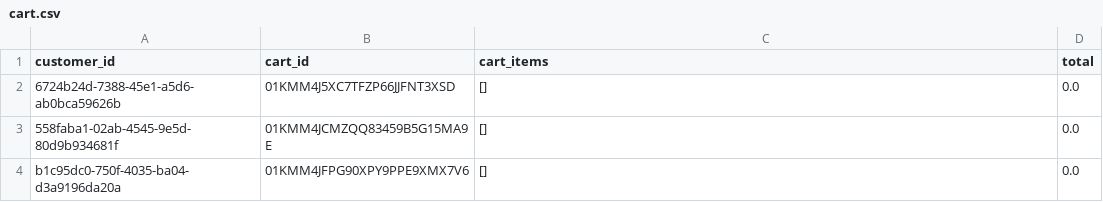
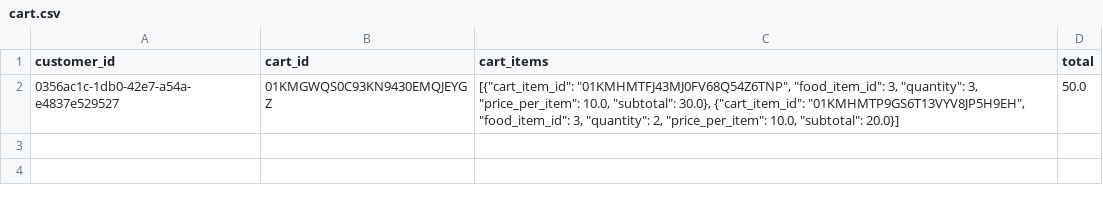
Before and after one commit to Badger-Tree/310_Group17FoodApp_GOATSQUAD, a CSV file: app/data/cart.csv, drawn as a sheet; removed rows and columns are numbered as before the commit, all else as after; the diff names each change by its address in the sheet, - before the commit and + after, or states it on an @@ line.

```diff
--- a/app/data/cart.csv
+++ b/app/data/cart.csv
-row 2: 6724b24d-7388-45e1-a5d6-ab0bca59626b | 01KMM4J5XC7TFZP66JJFNT3XSD | [] | 0.0
-row 3: 558faba1-02ab-4545-9e5d-80d9b934681f | 01KMM4JCMZQQ83459B5G15MA9E | [] | 0.0
-row 4: b1c95dc0-750f-4035-ba04-d3a9196da20a | 01KMM4JFPG90XPY9PPE9XMX7V6 | [] | 0.0
+row 2: 0356ac1c-1db0-42e7-a54a-e4837e529527 | 01KMGWQS0C93KN9430EMQJEYGZ | [{"cart_item_id": "01KMHMTFJ43MJ0FV68Q54Z6TNP", "food_item_id": 3, "quantity": 3, "price_per_item": 10.0, "subtotal": 30.0}, {"cart_item_id": "01KMHMTP9GS6T13VYV8JP5H9EH", "food_item_id": 3, "quantity": 2, "price_per_item": 10.0, "subtotal": 20.0}] | 50.0
```
Also changed, not shown: app/data/notification.csv, app/data/orders.csv, 9 other files.
